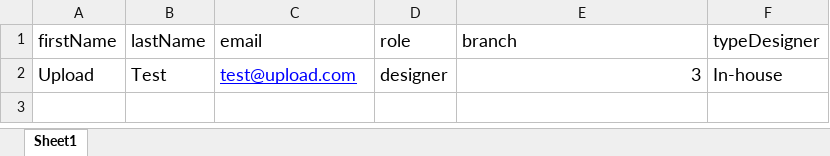
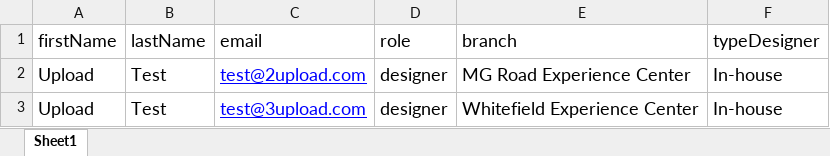
Before and after one commit to TriLuong/web, an Excel workbook: public/bulk-upload-template.xlsx, sheet Sheet1, drawn as a sheet; values as stored, in another font and other column widths than the file's, no borders; charts and pictures and conditional formats not drawn; the diff names each change by its address in the sheet, - before the commit and + after, or states it on an @@ line.

Commit message:
update bulk-upload-template

```diff
--- a/public/bulk-upload-template.xlsx (sheet Sheet1)
+++ b/public/bulk-upload-template.xlsx (sheet Sheet1)
-C2 (email): test@upload.com
+C2 (email): test@2upload.com
-E2 (branch): 3
+E2 (branch): MG Road Experience Center
+row 3: Upload | Test | test@3upload.com | designer | Whitefield Experience Center | In-house
```
